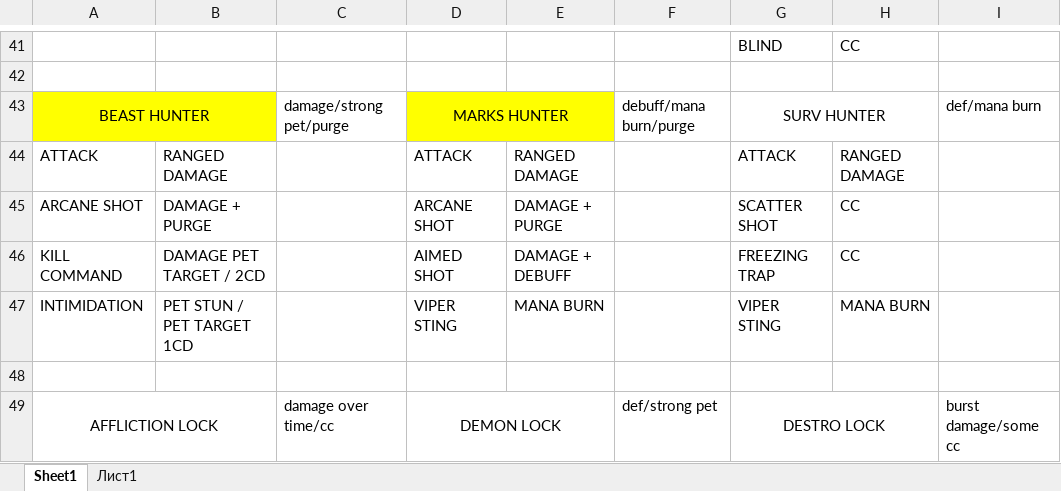
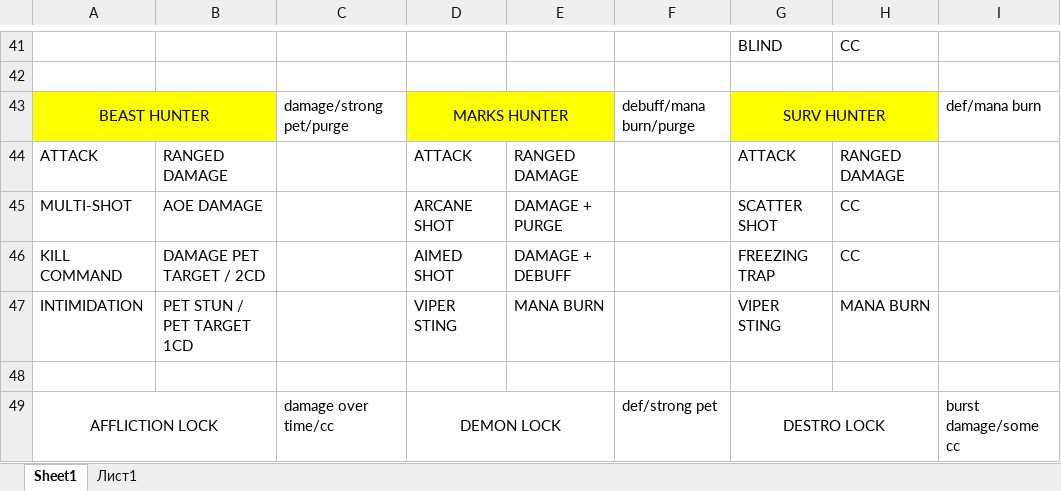
Before and after one commit to Dimitar-Stoimenov/arena-game, an Excel workbook: chars.xlsx, sheet Sheet1, drawn as a sheet; only a part is shown, gaps mark what is left out; values as stored, in another font and other column widths than the file's, no borders; the diff names each change by its address in the sheet, - before the commit and + after, or states it on an @@ line.

```diff
--- a/chars.xlsx (sheet Sheet1)
+++ b/chars.xlsx (sheet Sheet1)
-G43:H43 fill: none
+G43:H43 fill: #FFFF00
-A45: ARCANE SHOT
+A45: MULTI-SHOT
-B45: DAMAGE + PURGE
+B45: AOE DAMAGE
```
Also changed, not shown: sheet Лист1, 5 other files.
